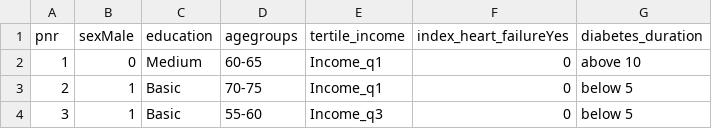
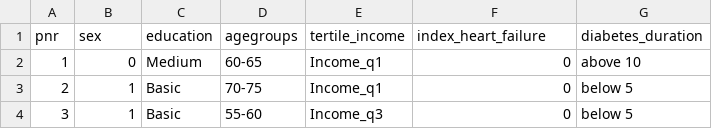
Before and after one commit to tagteam/registerTargets, a CSV file: exercises/register_project/data/baseline_covariates.csv, drawn as a sheet; only a part is shown.

```diff
--- a/exercises/register_project/data/baseline_covariates.csv
+++ b/exercises/register_project/data/baseline_covariates.csv
@@ -1,2 +1,2 @@
-pnr,sexMale,education,agegroups,tertile_income,index_heart_failureYes,diabetes_duration
+pnr,sex,education,agegroups,tertile_income,index_heart_failure,diabetes_duration
 1,0,Medium,60-65,Income_q1,0,above 10
```
Also changed, not shown: 10 other files.
